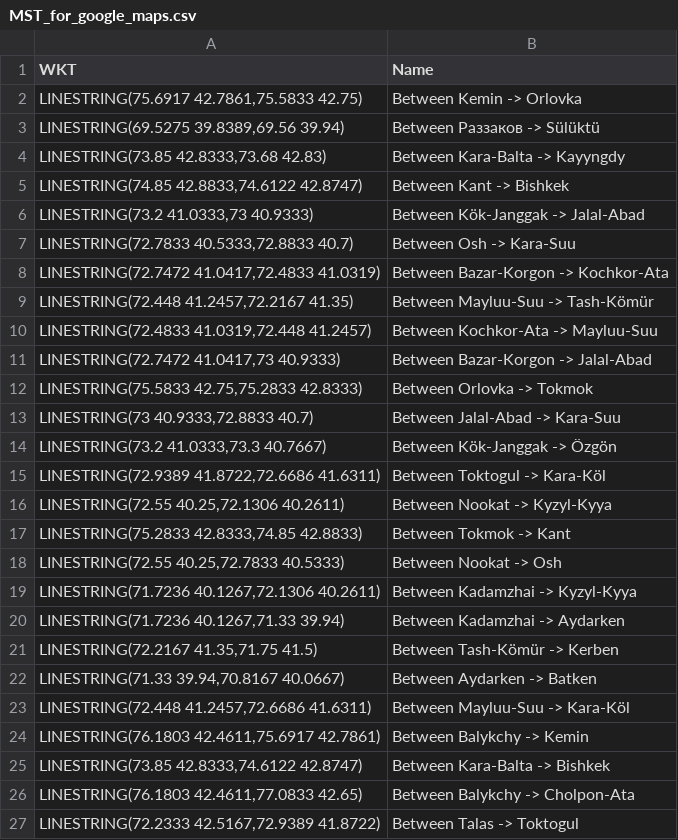
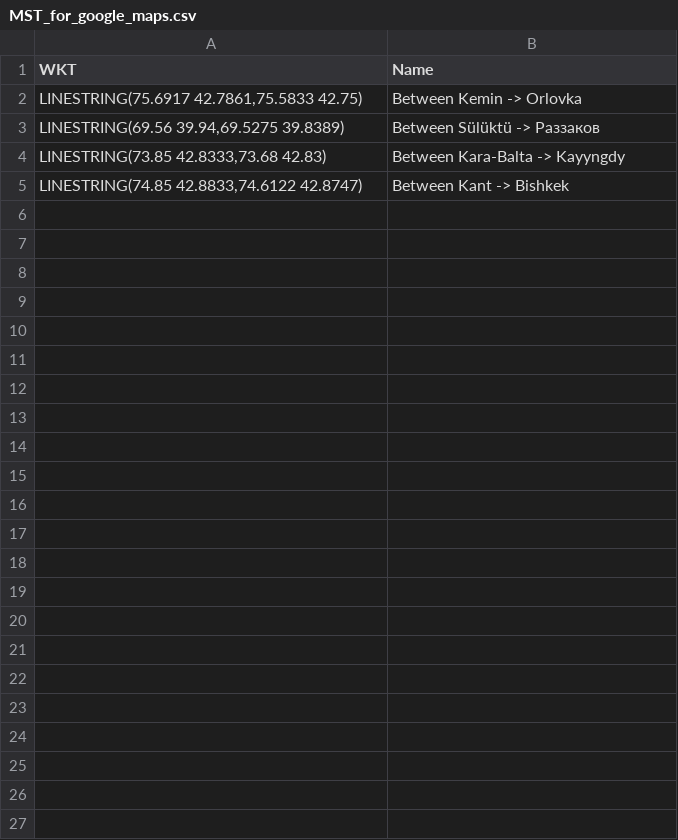
Before and after one commit to karypzhanov-k-auca-2022/algorithm_course, a CSV file: fun1/MST_for_google_maps.csv, drawn as a sheet.

```diff
--- a/fun1/MST_for_google_maps.csv
+++ b/fun1/MST_for_google_maps.csv
@@ -2,26 +2,4 @@ WKT,Name
 "LINESTRING(75.6917 42.7861,75.5833 42.75)",Between Kemin -> Orlovka
-"LINESTRING(69.5275 39.8389,69.56 39.94)",Between Раззаков -> Sülüktü
+"LINESTRING(69.56 39.94,69.5275 39.8389)",Between Sülüktü -> Раззаков
 "LINESTRING(73.85 42.8333,73.68 42.83)",Between Kara-Balta -> Kayyngdy
 "LINESTRING(74.85 42.8833,74.6122 42.8747)",Between Kant -> Bishkek
-"LINESTRING(73.2 41.0333,73 40.9333)",Between Kök-Janggak -> Jalal-Abad
-"LINESTRING(72.7833 40.5333,72.8833 40.7)",Between Osh -> Kara-Suu
-"LINESTRING(72.7472 41.0417,72.4833 41.0319)",Between Bazar-Korgon -> Kochkor-Ata
-"LINESTRING(72.448 41.2457,72.2167 41.35)",Between Mayluu-Suu -> Tash-Kömür
-"LINESTRING(72.4833 41.0319,72.448 41.2457)",Between Kochkor-Ata -> Mayluu-Suu
-"LINESTRING(72.7472 41.0417,73 40.9333)",Between Bazar-Korgon -> Jalal-Abad
-"LINESTRING(75.5833 42.75,75.2833 42.8333)",Between Orlovka -> Tokmok
-"LINESTRING(73 40.9333,72.8833 40.7)",Between Jalal-Abad -> Kara-Suu
-"LINESTRING(73.2 41.0333,73.3 40.7667)",Between Kök-Janggak -> Özgön
-"LINESTRING(72.9389 41.8722,72.6686 41.6311)",Between Toktogul -> Kara-Köl
-"LINESTRING(72.55 40.25,72.1306 40.2611)",Between Nookat -> Kyzyl-Kyya
-"LINESTRING(75.2833 42.8333,74.85 42.8833)",Between Tokmok -> Kant
-"LINESTRING(72.55 40.25,72.7833 40.5333)",Between Nookat -> Osh
-"LINESTRING(71.7236 40.1267,72.1306 40.2611)",Between Kadamzhai -> Kyzyl-Kyya
-"LINESTRING(71.7236 40.1267,71.33 39.94)",Between Kadamzhai -> Aydarken
-"LINESTRING(72.2167 41.35,71.75 41.5)",Between Tash-Kömür -> Kerben
-"LINESTRING(71.33 39.94,70.8167 40.0667)",Between Aydarken -> Batken
-"LINESTRING(72.448 41.2457,72.6686 41.6311)",Between Mayluu-Suu -> Kara-Köl
-"LINESTRING(76.1803 42.4611,75.6917 42.7861)",Between Balykchy -> Kemin
-"LINESTRING(73.85 42.8333,74.6122 42.8747)",Between Kara-Balta -> Bishkek
-"LINESTRING(76.1803 42.4611,77.0833 42.65)",Between Balykchy -> Cholpon-Ata
-"LINESTRING(72.2333 42.5167,72.9389 41.8722)",Between Talas -> Toktogul
```
Also changed, not shown: 6 other files.
